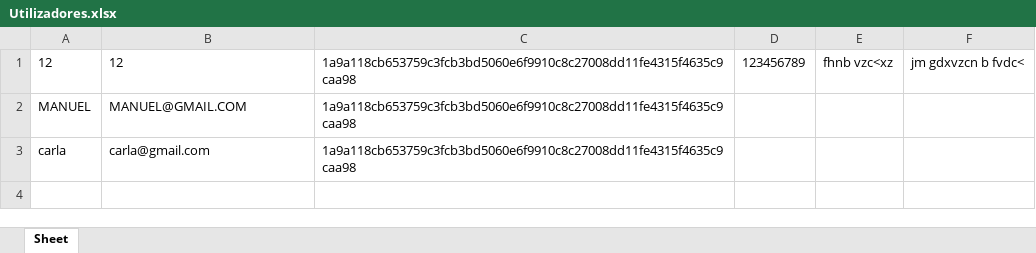
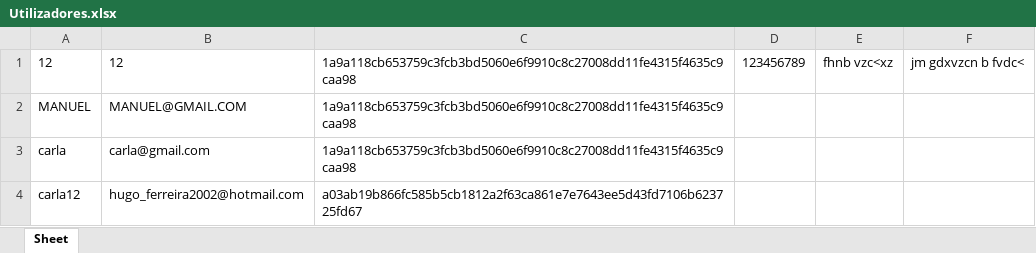
Before and after one commit to Nayorken/Apresenta-o01, an Excel workbook: db/Utilizadores.xlsx, sheet Sheet, drawn as a sheet; values as stored, in another font and other column widths than the file's, no borders; the diff names each change by its address in the sheet, - before the commit and + after, or states it on an @@ line.

```diff
--- a/db/Utilizadores.xlsx (sheet Sheet)
+++ b/db/Utilizadores.xlsx (sheet Sheet)
+row 4: carla12 | hugo_ferreira2002@hotmail.com | a03ab19b866fc585b5cb1812a2f63ca861e7e7643ee5d43fd7106b623725fd67
```
Also changed, not shown: db/Encomendas.xlsx, 2 other files.
